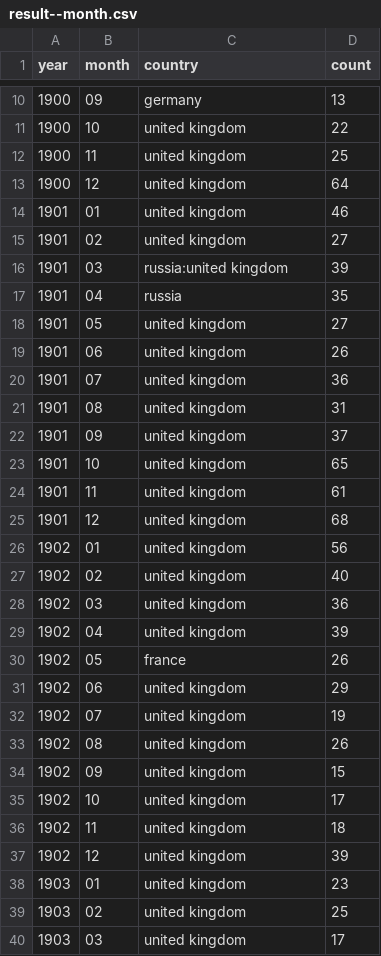
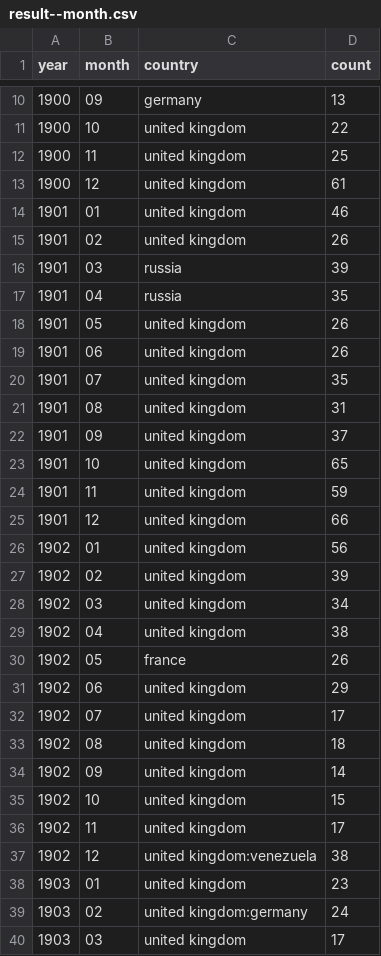
Before and after one commit to the-pudding/nyt-map, a CSV file: src/assets/data/result--month.csv, drawn as a sheet; only a part is shown, gaps mark what is left out; the diff covers the shown part only.

```diff
--- a/src/assets/data/result--month.csv
+++ b/src/assets/data/result--month.csv
@@ -12,10 +12,10 @@ year,month,country,count
 1900,11,united kingdom,25
-1900,12,united kingdom,64
+1900,12,united kingdom,61
 1901,01,united kingdom,46
-1901,02,united kingdom,27
-1901,03,russia:united kingdom,39
+1901,02,united kingdom,26
+1901,03,russia,39
 1901,04,russia,35
-1901,05,united kingdom,27
+1901,05,united kingdom,26
 1901,06,united kingdom,26
-1901,07,united kingdom,36
+1901,07,united kingdom,35
 1901,08,united kingdom,31
@@ -23,18 +23,18 @@ year,month,country,count
 1901,10,united kingdom,65
-1901,11,united kingdom,61
-1901,12,united kingdom,68
+1901,11,united kingdom,59
+1901,12,united kingdom,66
 1902,01,united kingdom,56
-1902,02,united kingdom,40
-1902,03,united kingdom,36
-1902,04,united kingdom,39
+1902,02,united kingdom,39
+1902,03,united kingdom,34
+1902,04,united kingdom,38
 1902,05,france,26
 1902,06,united kingdom,29
-1902,07,united kingdom,19
-1902,08,united kingdom,26
-1902,09,united kingdom,15
-1902,10,united kingdom,17
-1902,11,united kingdom,18
-1902,12,united kingdom,39
+1902,07,united kingdom,17
+1902,08,united kingdom,18
+1902,09,united kingdom,14
+1902,10,united kingdom,15
+1902,11,united kingdom,17
+1902,12,united kingdom:venezuela,38
 1903,01,united kingdom,23
-1903,02,united kingdom,25
+1903,02,united kingdom:germany,24
 1903,03,united kingdom,17
```
Also changed, not shown: 126 edited cells elsewhere in this file, 2 other files.
